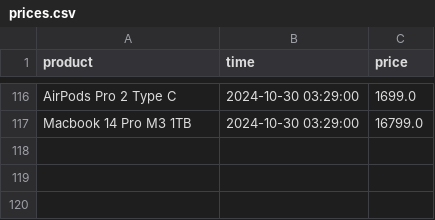
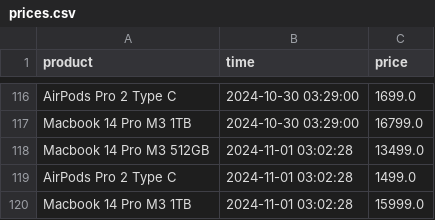
Before and after one commit to parklez/price-monitor-alerter, a CSV file: prices.csv, drawn as a sheet; only a part is shown, gaps mark what is left out.

Commit message:
[Cron] - Update prices.csv

```diff
--- a/prices.csv
+++ b/prices.csv
@@ -117 +117,4 @@ AirPods Pro 2 Type C,2024-10-30 03:29:00,1699.0
 Macbook 14 Pro M3 1TB,2024-10-30 03:29:00,16799.0
+Macbook 14 Pro M3 512GB,2024-11-01 03:02:28,13499.0
+AirPods Pro 2 Type C,2024-11-01 03:02:28,1499.0
+Macbook 14 Pro M3 1TB,2024-11-01 03:02:28,15999.0
```
